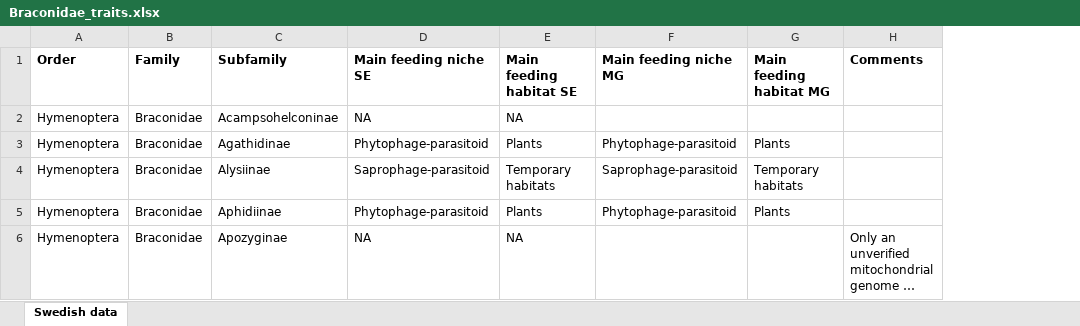
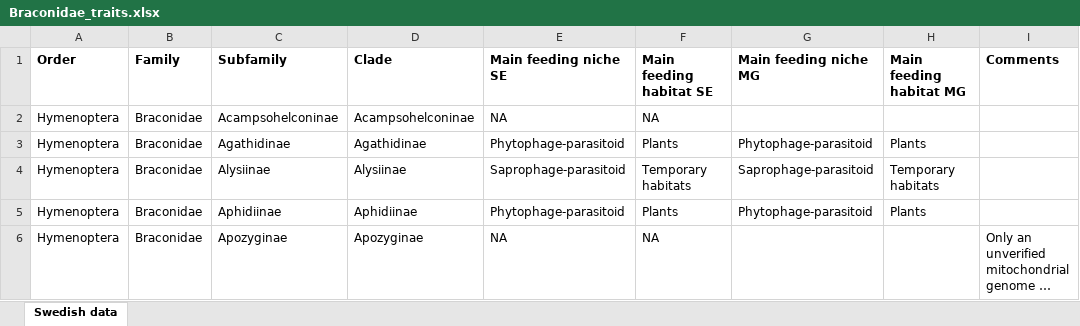
Before and after one commit to insect-biome-atlas/paper-mg-insects, an Excel workbook: source_data/Braconidae_traits.xlsx, sheet Swedish data, drawn as a sheet; only a part is shown; long unchanged cells end in …; values as stored, in another font and other column widths than the file's, no borders; the diff covers the shown part only; the diff names each change by its address in the sheet, - before the commit and + after, or states it on an @@ line.

Commit message:
Update to braconid traits data

```diff
--- a/source_data/Braconidae_traits.xlsx (sheet Swedish data)
+++ b/source_data/Braconidae_traits.xlsx (sheet Swedish data)
+column D (Clade), rows 2-6: Acampsohelconinae | Agathidinae | Alysiinae | Aphidiinae | Apozyginae
```
Also changed, not shown: 4 added rows and 6 edited cells elsewhere in this sheet.
